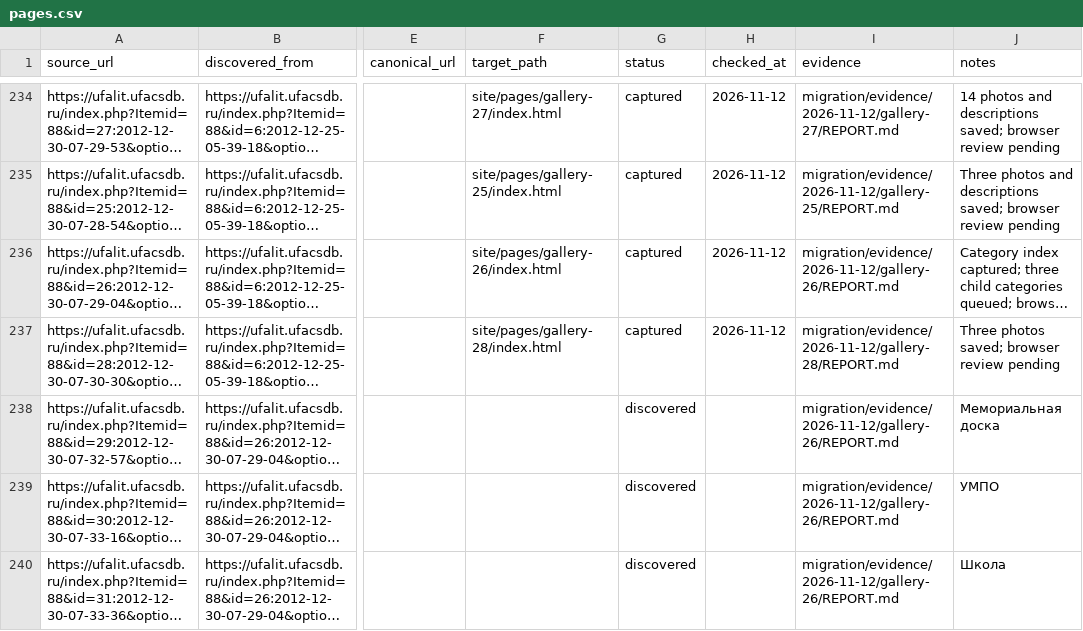
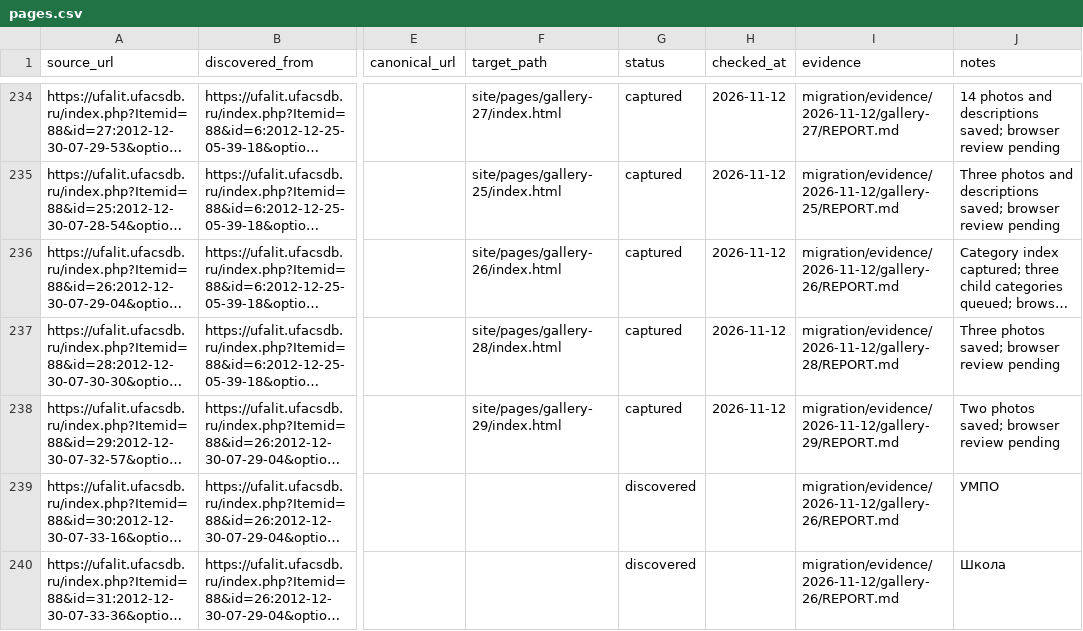
Before and after one commit to r2force/ufalit, a CSV file: migration/pages.csv, drawn as a sheet; only a part is shown, gaps mark what is left out; long unchanged cells end in …; the diff names each change by its address in the sheet, - before the commit and + after, or states it on an @@ line.

```diff
--- a/migration/pages.csv
+++ b/migration/pages.csv
-F238 (target_path): (empty)
+F238 (target_path): site/pages/gallery-29/index.html
-G238 (status): discovered
+G238 (status): captured
-H238 (checked_at): (empty)
+H238 (checked_at): 2026-11-12
-I238 (evidence): migration/evidence/2026-11-12/gallery-26/REPORT.md
+I238 (evidence): migration/evidence/2026-11-12/gallery-29/REPORT.md
-J238 (notes): Мемориальная доска
+J238 (notes): Two photos saved; browser review pending
```
Also changed, not shown: migration/assets.csv, 21 other files.
